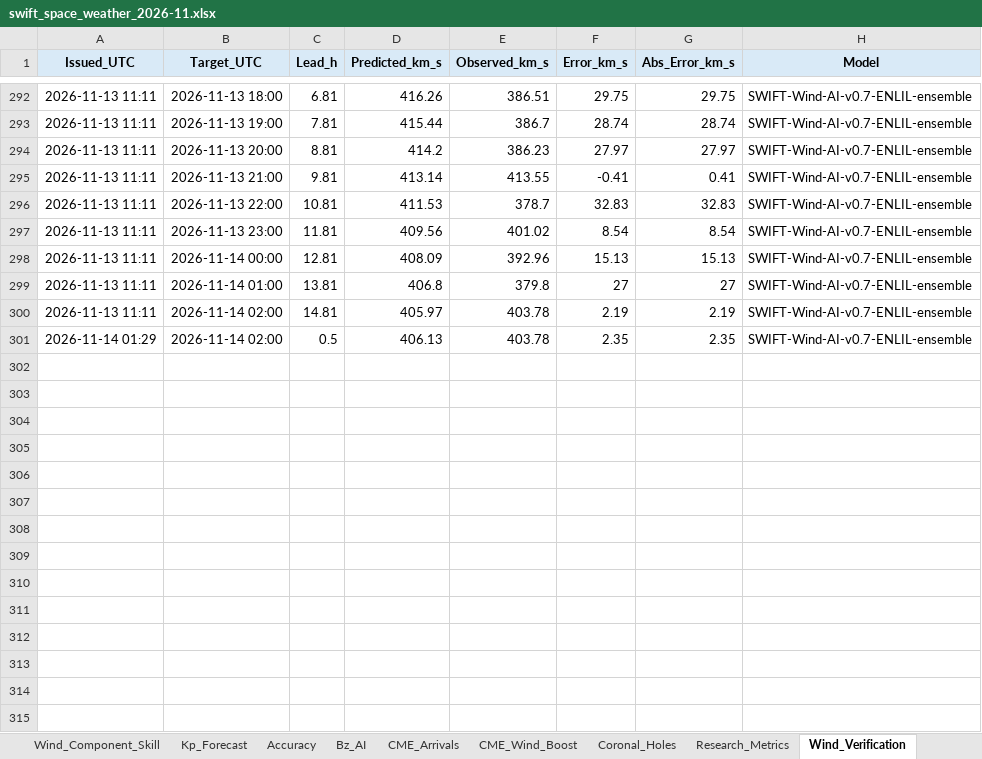
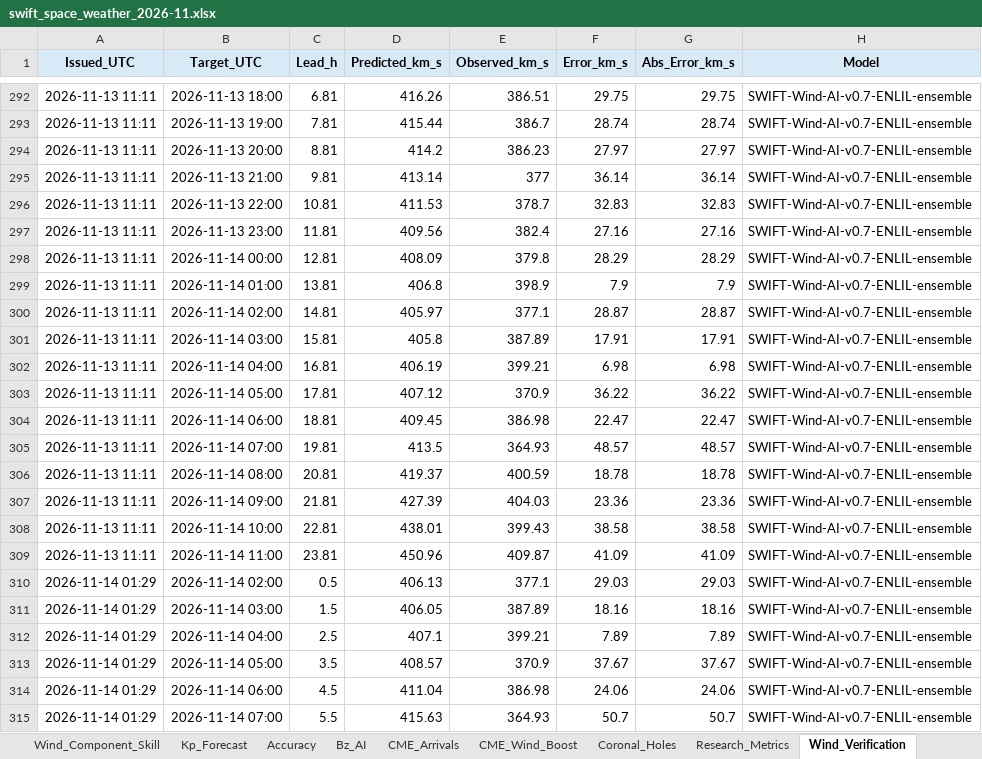
Before and after one commit to sgsy4c2zh7-tech/GEO-SAT-Thread, an Excel workbook: docs/reports/swift_space_weather_2026-11.xlsx, sheet Wind_Verification, drawn as a sheet; only a part is shown, gaps mark what is left out; values as stored, in another font and other column widths than the file's, no borders; addresses are those after the commit; the diff covers the shown part only; the diff names each change by its address in the sheet, - before the commit and + after, or states it on an @@ line.

```diff
--- a/docs/reports/swift_space_weather_2026-11.xlsx (sheet Wind_Verification)
+++ b/docs/reports/swift_space_weather_2026-11.xlsx (sheet Wind_Verification)
-E295 (Observed_km_s): 413.55
+E295 (Observed_km_s): 377
-F295 (Error_km_s): -0.41
+F295 (Error_km_s): 36.14
-G295 (Abs_Error_km_s): 0.41
+G295 (Abs_Error_km_s): 36.14
-E297 (Observed_km_s): 401.02
+E297 (Observed_km_s): 382.4
-F297 (Error_km_s): 8.54
+F297 (Error_km_s): 27.16
-G297 (Abs_Error_km_s): 8.54
+G297 (Abs_Error_km_s): 27.16
-E298 (Observed_km_s): 392.96
+E298 (Observed_km_s): 379.8
-F298 (Error_km_s): 15.13
+F298 (Error_km_s): 28.29
-G298 (Abs_Error_km_s): 15.13
+G298 (Abs_Error_km_s): 28.29
-E299 (Observed_km_s): 379.8
+E299 (Observed_km_s): 398.9
-F299 (Error_km_s): 27
+F299 (Error_km_s): 7.9
-G299 (Abs_Error_km_s): 27
+G299 (Abs_Error_km_s): 7.9
-E300 (Observed_km_s): 403.78
+E300 (Observed_km_s): 377.1
-F300 (Error_km_s): 2.19
+F300 (Error_km_s): 28.87
-G300 (Abs_Error_km_s): 2.19
+G300 (Abs_Error_km_s): 28.87
+row 301: 2026-11-13 11:11 | 2026-11-14 03:00 | 15.81 | 405.8 | 387.89 | 17.91 | 17.91 | SWIFT-Wind-AI-v0.7-ENLIL-ensemble
+row 302: 2026-11-13 11:11 | 2026-11-14 04:00 | 16.81 | 406.19 | 399.21 | 6.98 | 6.98 | SWIFT-Wind-AI-v0.7-ENLIL-ensemble
+row 303: 2026-11-13 11:11 | 2026-11-14 05:00 | 17.81 | 407.12 | 370.9 | 36.22 | 36.22 | SWIFT-Wind-AI-v0.7-ENLIL-ensemble
+row 304: 2026-11-13 11:11 | 2026-11-14 06:00 | 18.81 | 409.45 | 386.98 | 22.47 | 22.47 | SWIFT-Wind-AI-v0.7-ENLIL-ensemble
+row 305: 2026-11-13 11:11 | 2026-11-14 07:00 | 19.81 | 413.5 | 364.93 | 48.57 | 48.57 | SWIFT-Wind-AI-v0.7-ENLIL-ensemble
+row 306: 2026-11-13 11:11 | 2026-11-14 08:00 | 20.81 | 419.37 | 400.59 | 18.78 | 18.78 | SWIFT-Wind-AI-v0.7-ENLIL-ensemble
+row 307: 2026-11-13 11:11 | 2026-11-14 09:00 | 21.81 | 427.39 | 404.03 | 23.36 | 23.36 | SWIFT-Wind-AI-v0.7-ENLIL-ensemble
+row 308: 2026-11-13 11:11 | 2026-11-14 10:00 | 22.81 | 438.01 | 399.43 | 38.58 | 38.58 | SWIFT-Wind-AI-v0.7-ENLIL-ensemble
+row 309: 2026-11-13 11:11 | 2026-11-14 11:00 | 23.81 | 450.96 | 409.87 | 41.09 | 41.09 | SWIFT-Wind-AI-v0.7-ENLIL-ensemble
-E310 (Observed_km_s): 403.78
+E310 (Observed_km_s): 377.1
-F310 (Error_km_s): 2.35
+F310 (Error_km_s): 29.03
-G310 (Abs_Error_km_s): 2.35
+G310 (Abs_Error_km_s): 29.03
+row 311: 2026-11-14 01:29 | 2026-11-14 03:00 | 1.5 | 406.05 | 387.89 | 18.16 | 18.16 | SWIFT-Wind-AI-v0.7-ENLIL-ensemble
+row 312: 2026-11-14 01:29 | 2026-11-14 04:00 | 2.5 | 407.1 | 399.21 | 7.89 | 7.89 | SWIFT-Wind-AI-v0.7-ENLIL-ensemble
+row 313: 2026-11-14 01:29 | 2026-11-14 05:00 | 3.5 | 408.57 | 370.9 | 37.67 | 37.67 | SWIFT-Wind-AI-v0.7-ENLIL-ensemble
+row 314: 2026-11-14 01:29 | 2026-11-14 06:00 | 4.5 | 411.04 | 386.98 | 24.06 | 24.06 | SWIFT-Wind-AI-v0.7-ENLIL-ensemble
+row 315: 2026-11-14 01:29 | 2026-11-14 07:00 | 5.5 | 415.63 | 364.93 | 50.7 | 50.7 | SWIFT-Wind-AI-v0.7-ENLIL-ensemble
```
Also changed, not shown: 5 added rows elsewhere in this sheet, sheet ENLIL_Verification, sheet Accuracy, sheet Wind_Fcst_History, sheet Internal_Charging, sheet Research_Metrics, sheet Wind_Forecast_3d, 21 more sheets, charts or pictures, 54 other files.
